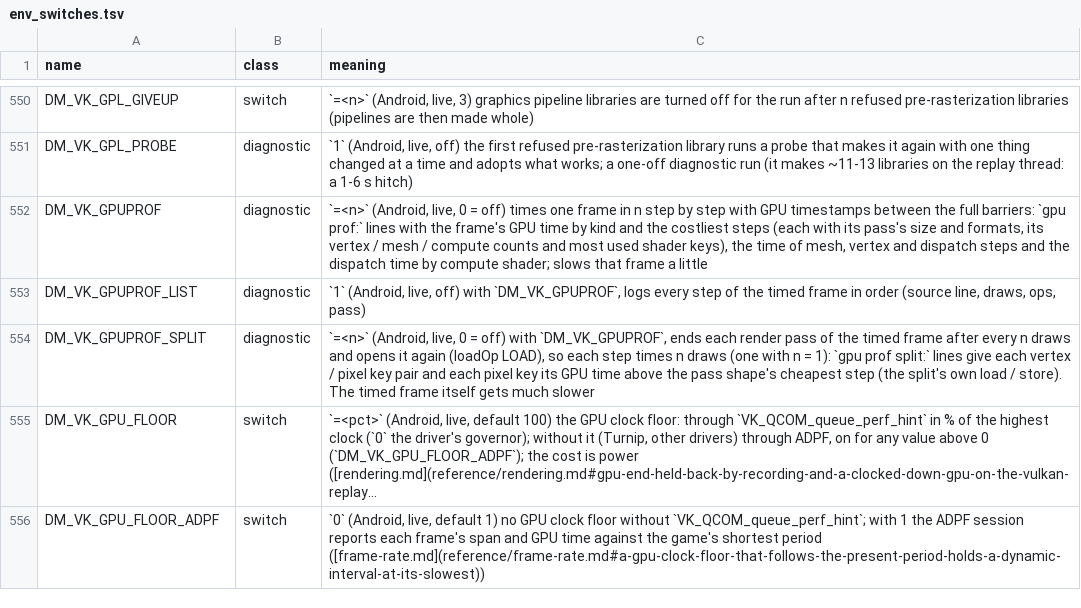
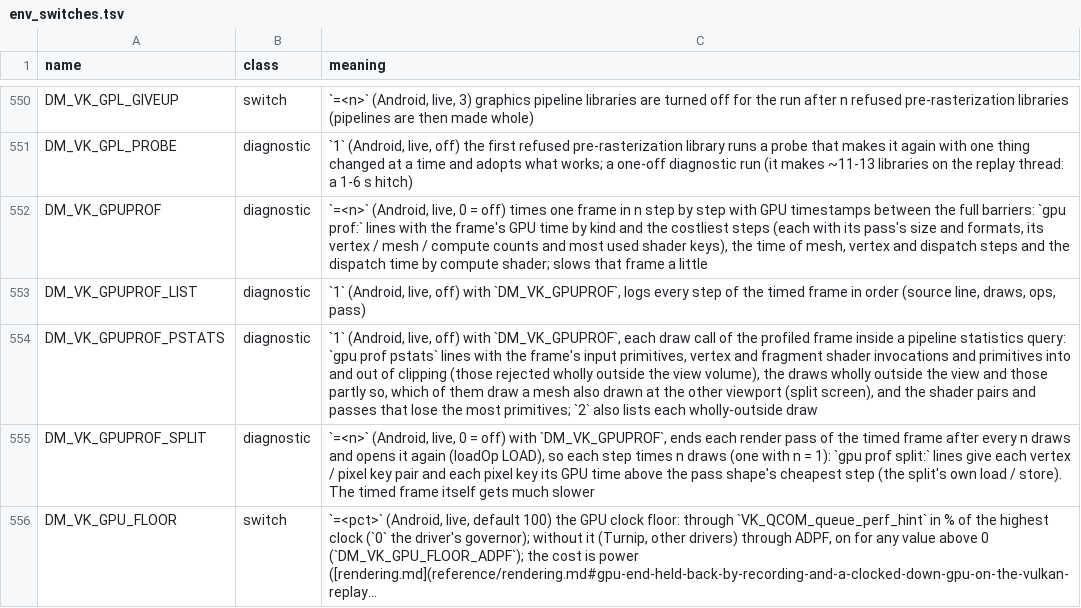
Before and after one commit to hridss/BananaNative, a TSV file: docs/env_switches.tsv, drawn as a sheet; only a part is shown, gaps mark what is left out; the shorter side is filled out with more unchanged rows; long unchanged cells end in ….

```diff
--- a/docs/env_switches.tsv
+++ b/docs/env_switches.tsv
@@ -553,2 +553,3 @@ DM_VK_GPUPROF	diagnostic	`=<n>` (Android, live, 0 = off) times one frame in n st
 DM_VK_GPUPROF_LIST	diagnostic	`1` (Android, live, off) with `DM_VK_GPUPROF`, logs every step of the timed frame in order (source line, draws, ops, pass)
+DM_VK_GPUPROF_PSTATS	diagnostic	`1` (Android, live, off) with `DM_VK_GPUPROF`, each draw call of the profiled frame inside a pipeline statistics query: `gpu prof pstats` lines with the frame's input primitives, vertex and fragment shader invocations and primitives into and out of clipping (those rejected wholly outside the view volume), the draws wholly outside the view and those partly so, which of them draw a mesh also drawn at the other viewport (split screen), and the shader pairs and passes that lose the most primitives; `2` also lists each wholly-outside draw
 DM_VK_GPUPROF_SPLIT	diagnostic	`=<n>` (Android, live, 0 = off) with `DM_VK_GPUPROF`, ends each render pass of the timed frame after every n draws and opens it again (loadOp LOAD), so each step times n draws (one with n = 1): `gpu prof split:` lines give each vertex / pixel key pair and each pixel key its GPU time above the pass shape's cheapest step (the split's own load / store). The timed frame itself gets much slower
```
Also changed, not shown: 3 other files.
